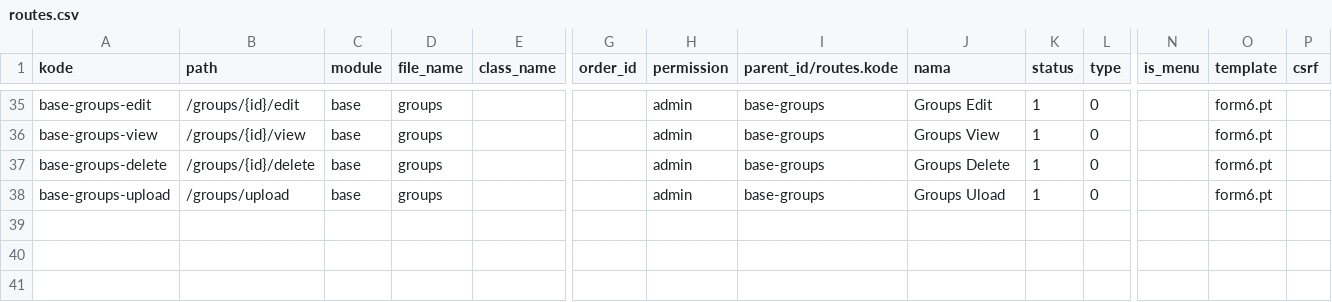
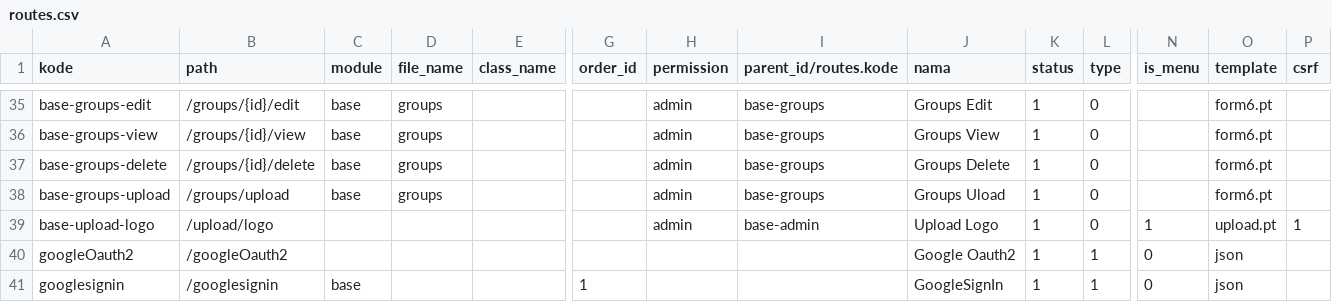
Before and after one commit to cendekia-mu/opensipkd-base, a CSV file: opensipkd/base/scripts/data/routes.csv, drawn as a sheet; only a part is shown, gaps mark what is left out; rows hold the shown columns only; the diff names each change by its address in the sheet, - before the commit and + after, or states it on an @@ line.

Commit message:
Update route handling to use configurable route files and add new routes for logo upload and Google OAuth2

```diff
--- a/opensipkd/base/scripts/data/routes.csv
+++ b/opensipkd/base/scripts/data/routes.csv
+row 39: base-upload-logo | /upload/logo |  |  |  |  | admin | base-admin | Upload Logo | 1 | 0 | 1 | upload.pt | 1
+row 40: googleOauth2 | /googleOauth2 |  |  |  |  |  |  | Google Oauth2 | 1 | 1 | 0 | json
+row 41: googlesignin | /googlesignin | base |  |  | 1 |  |  | GoogleSignIn | 1 | 1 | 0 | json
```
Also changed, not shown: 1 other file.
